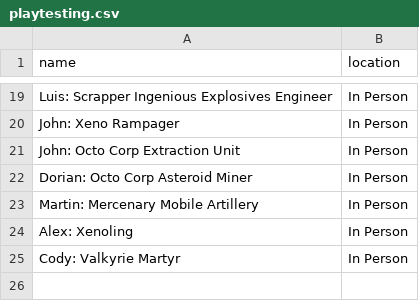
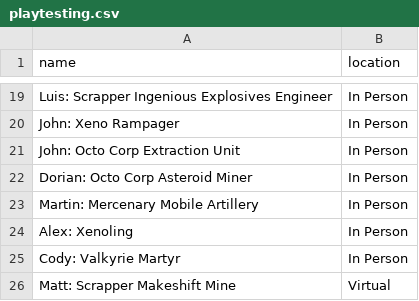
Before and after one commit to chase-stevens/leaderboard-attack-on-scraptown, a CSV file: playtesting.csv, drawn as a sheet; only a part is shown, gaps mark what is left out; the diff names each change by its address in the sheet, - before the commit and + after, or states it on an @@ line.

Commit message:
playtest update

```diff
--- a/playtesting.csv
+++ b/playtesting.csv
+row 26: Matt: Scrapper Makeshift Mine | Virtual
```
